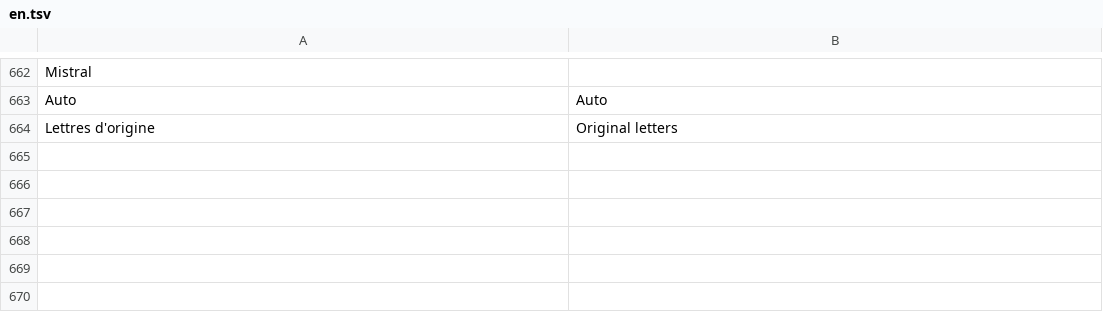
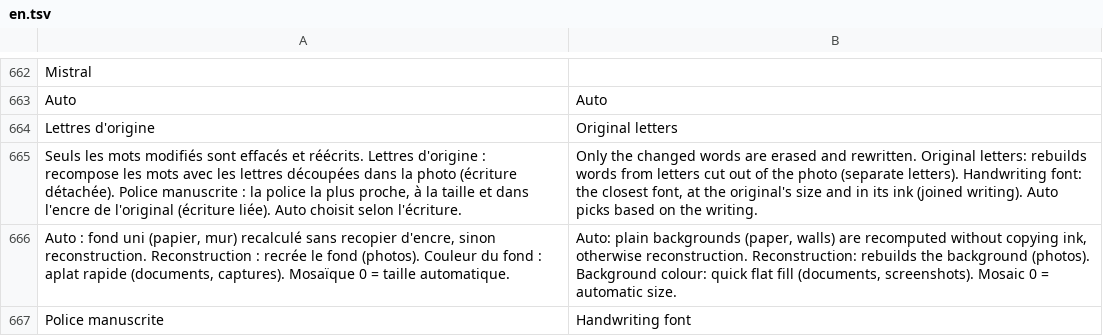
Before and after one commit to Rub19/ethone-studio, a TSV file: apps/pixel/i18n/en.tsv, drawn as a sheet; only a part is shown, gaps mark what is left out.

```diff
--- a/apps/pixel/i18n/en.tsv
+++ b/apps/pixel/i18n/en.tsv
@@ -664 +664,4 @@ Auto	Auto
 Lettres d'origine	Original letters
+Seuls les mots modifiés sont effacés et réécrits. Lettres d'origine : recompose les mots avec les lettres découpées dans la photo (écriture détachée). Police manuscrite : la police la plus proche, à la taille et dans l'encre de l'original (écriture liée). Auto choisit selon l'écriture.	Only the changed words are erased and rewritten. Original letters: rebuilds words from letters cut out of the photo (separate letters). Handwriting font: the closest font, at the original's size and in its ink (joined writing). Auto picks based on the writing.
+Auto : fond uni (papier, mur) recalculé sans recopier d'encre, sinon reconstruction. Reconstruction : recrée le fond (photos). Couleur du fond : aplat rapide (documents, captures). Mosaïque 0 = taille automatique.	Auto: plain backgrounds (paper, walls) are recomputed without copying ink, otherwise reconstruction. Reconstruction: rebuilds the background (photos). Background colour: quick flat fill (documents, screenshots). Mosaic 0 = automatic size.
+Police manuscrite	Handwriting font
```
Also changed, not shown: 3 other files.
